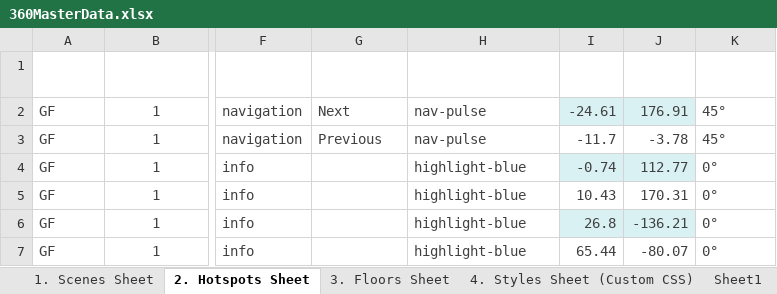
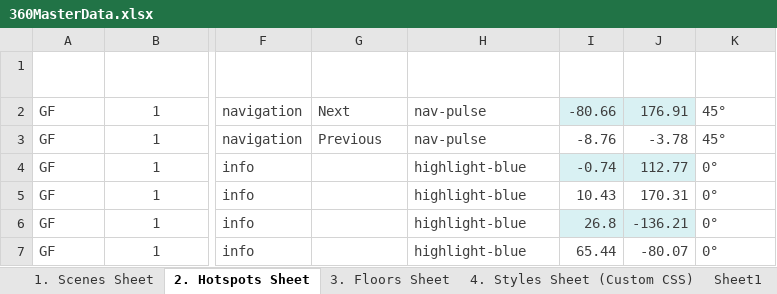
Before and after one commit to Rmoosa2014/vr-tour, an Excel workbook: 360MasterData.xlsx, sheet 2. Hotspots Sheet, drawn as a sheet; only a part is shown, gaps mark what is left out; values as stored, in another font and other column widths than the file's, no borders; table styles not drawn; the diff names each change by its address in the sheet, - before the commit and + after, or states it on an @@ line.

Commit message:
Add files via upload

```diff
--- a/360MasterData.xlsx (sheet 2. Hotspots Sheet)
+++ b/360MasterData.xlsx (sheet 2. Hotspots Sheet)
-I2 (Pitch): -24.61
+I2 (Pitch): -80.66
-I3 (Pitch): -11.7
+I3 (Pitch): -8.76
```
